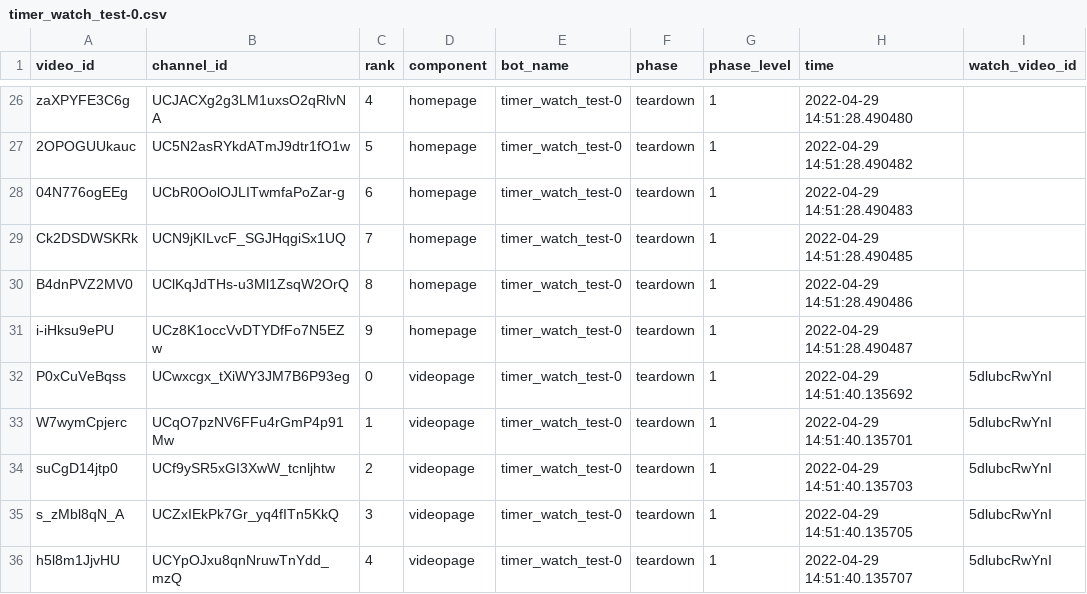
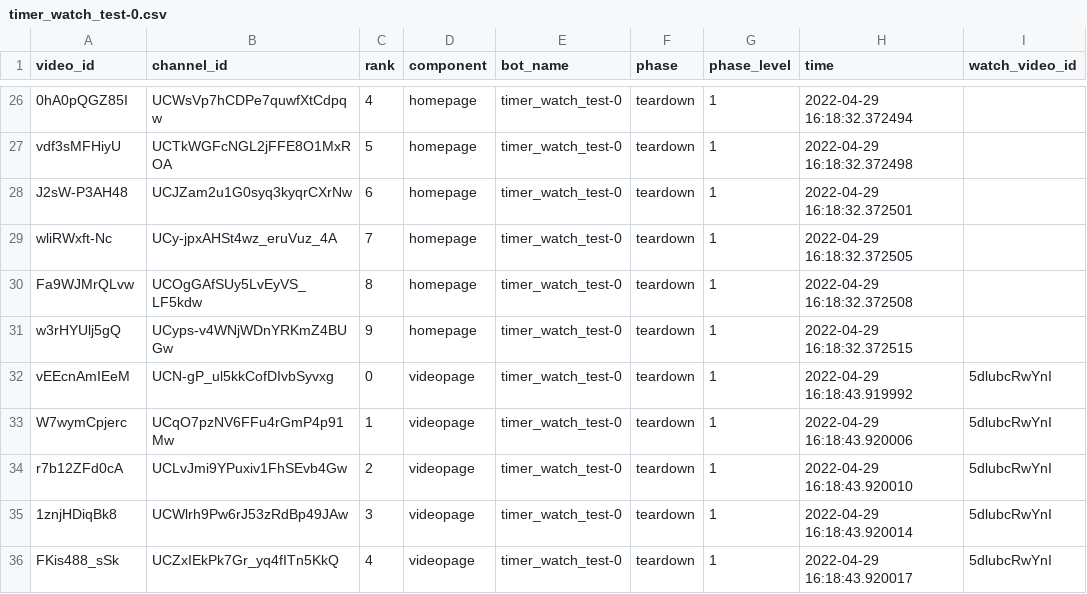
Before and after one commit to avliu-um/youtube-disinterest, a CSV file: results/timer_watch_test-0.csv, drawn as a sheet; only a part is shown, gaps mark what is left out; the diff covers the shown part only; the diff names each change by its address in the sheet, - before the commit and + after, or states it on an @@ line.

```diff
--- a/results/timer_watch_test-0.csv
+++ b/results/timer_watch_test-0.csv
-A26 (video_id): zaXPYFE3C6g
+A26 (video_id): 0hA0pQGZ85I
-B26 (channel_id): UCJACXg2g3LM1uxsO2qRlvNA
+B26 (channel_id): UCWsVp7hCDPe7quwfXtCdpqw
-H26 (time): 2022-04-29 14:51:28.490480
+H26 (time): 2022-04-29 16:18:32.372494
-A27 (video_id): 2OPOGUUkauc
+A27 (video_id): vdf3sMFHiyU
-B27 (channel_id): UC5N2asRYkdATmJ9dtr1fO1w
+B27 (channel_id): UCTkWGFcNGL2jFFE8O1MxROA
-H27 (time): 2022-04-29 14:51:28.490482
+H27 (time): 2022-04-29 16:18:32.372498
-A28 (video_id): 04N776ogEEg
+A28 (video_id): J2sW-P3AH48
-B28 (channel_id): UCbR0OolOJLITwmfaPoZar-g
+B28 (channel_id): UCJZam2u1G0syq3kyqrCXrNw
-H28 (time): 2022-04-29 14:51:28.490483
+H28 (time): 2022-04-29 16:18:32.372501
-A29 (video_id): Ck2DSDWSKRk
+A29 (video_id): wliRWxft-Nc
-B29 (channel_id): UCN9jKILvcF_SGJHqgiSx1UQ
+B29 (channel_id): UCy-jpxAHSt4wz_eruVuz_4A
-H29 (time): 2022-04-29 14:51:28.490485
+H29 (time): 2022-04-29 16:18:32.372505
-A30 (video_id): B4dnPVZ2MV0
+A30 (video_id): Fa9WJMrQLvw
-B30 (channel_id): UClKqJdTHs-u3Ml1ZsqW2OrQ
+B30 (channel_id): UCOgGAfSUy5LvEyVS_LF5kdw
-H30 (time): 2022-04-29 14:51:28.490486
+H30 (time): 2022-04-29 16:18:32.372508
-A31 (video_id): i-iHksu9ePU
+A31 (video_id): w3rHYUlj5gQ
-B31 (channel_id): UCz8K1occVvDTYDfFo7N5EZw
+B31 (channel_id): UCyps-v4WNjWDnYRKmZ4BUGw
-H31 (time): 2022-04-29 14:51:28.490487
+H31 (time): 2022-04-29 16:18:32.372515
-A32 (video_id): P0xCuVeBqss
+A32 (video_id): vEEcnAmIEeM
-B32 (channel_id): UCwxcgx_tXiWY3JM7B6P93eg
+B32 (channel_id): UCN-gP_ul5kkCofDIvbSyvxg
-H32 (time): 2022-04-29 14:51:40.135692
+H32 (time): 2022-04-29 16:18:43.919992
-H33 (time): 2022-04-29 14:51:40.135701
+H33 (time): 2022-04-29 16:18:43.920006
-A34 (video_id): suCgD14jtp0
+A34 (video_id): r7b12ZFd0cA
-B34 (channel_id): UCf9ySR5xGI3XwW_tcnljhtw
+B34 (channel_id): UCLvJmi9YPuxiv1FhSEvb4Gw
-H34 (time): 2022-04-29 14:51:40.135703
+H34 (time): 2022-04-29 16:18:43.920010
-A35 (video_id): s_zMbl8qN_A
+A35 (video_id): 1znjHDiqBk8
-B35 (channel_id): UCZxIEkPk7Gr_yq4fITn5KkQ
+B35 (channel_id): UCWlrh9Pw6rJ53zRdBp49JAw
-H35 (time): 2022-04-29 14:51:40.135705
+H35 (time): 2022-04-29 16:18:43.920014
-A36 (video_id): h5l8m1JjvHU
+A36 (video_id): FKis488_sSk
-B36 (channel_id): UCYpOJxu8qnNruwTnYdd_mzQ
+B36 (channel_id): UCZxIEkPk7Gr_yq4fITn5KkQ
-H36 (time): 2022-04-29 14:51:40.135707
+H36 (time): 2022-04-29 16:18:43.920017
```
Also changed, not shown: 3 added rows, 3 removed rows and 72 edited cells elsewhere in this file, results/timer_dislike_test-0.csv, results/timer_none_test-0.csv, 5 other files.
